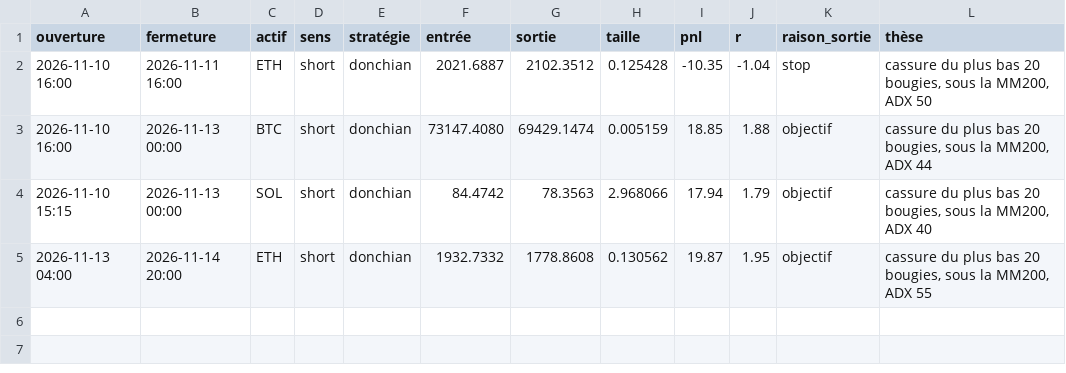
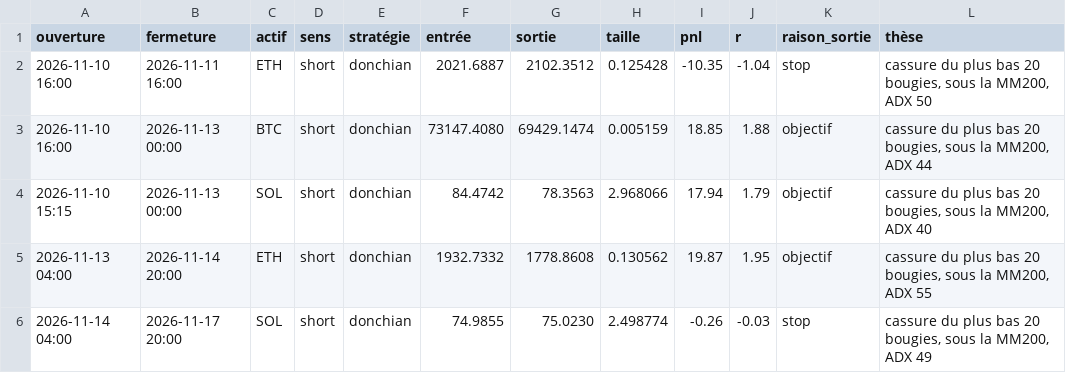
Before and after one commit to timoeblanc3-alt/Trading, a CSV file: paper/labo_4h/journal.csv, drawn as a sheet; the diff names each change by its address in the sheet, - before the commit and + after, or states it on an @@ line.

Commit message:
Paper trading : cycle du 2026-11-18

```diff
--- a/paper/labo_4h/journal.csv
+++ b/paper/labo_4h/journal.csv
+row 6: 2026-11-14 04:00 | 2026-11-17 20:00 | SOL | short | donchian | 74.9855 | 75.0230 | 2.498774 | -0.26 | -0.03 | stop | cassure du plus bas 20 bougies, sous la MM200, ADX 49
```
Also changed, not shown: 9 other files.
